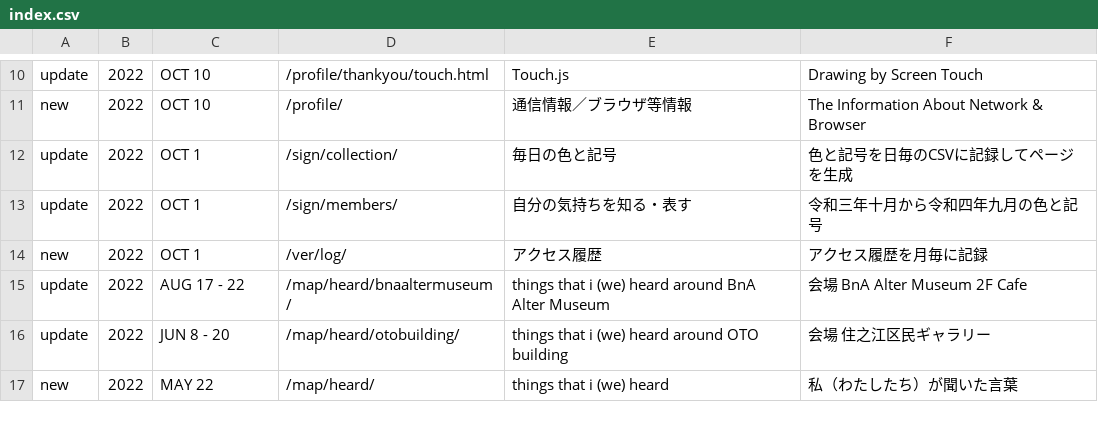
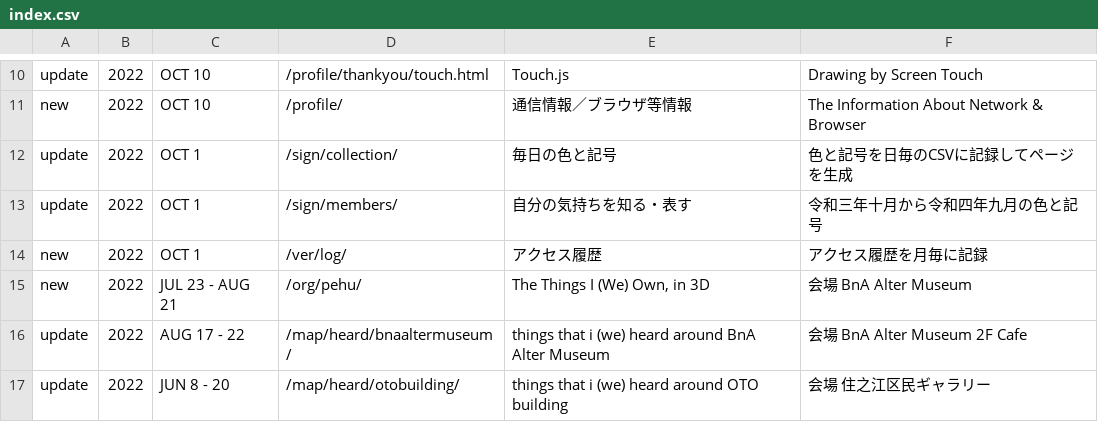
Before and after one commit to c-c-space/.github, a CSV file: ver/index.csv, drawn as a sheet; only a part is shown, gaps mark what is left out; the shorter side is filled out with more unchanged rows; the diff names each change by its address in the sheet, - before the commit and + after, or states it on an @@ line.

Commit message:
Update index.csv

```diff
--- a/ver/index.csv
+++ b/ver/index.csv
+row 15: new | 2022 | JUL 23 - AUG 21 | /org/pehu/ | The Things I (We) Own, in 3D | 会場 BnA Alter Museum
```
